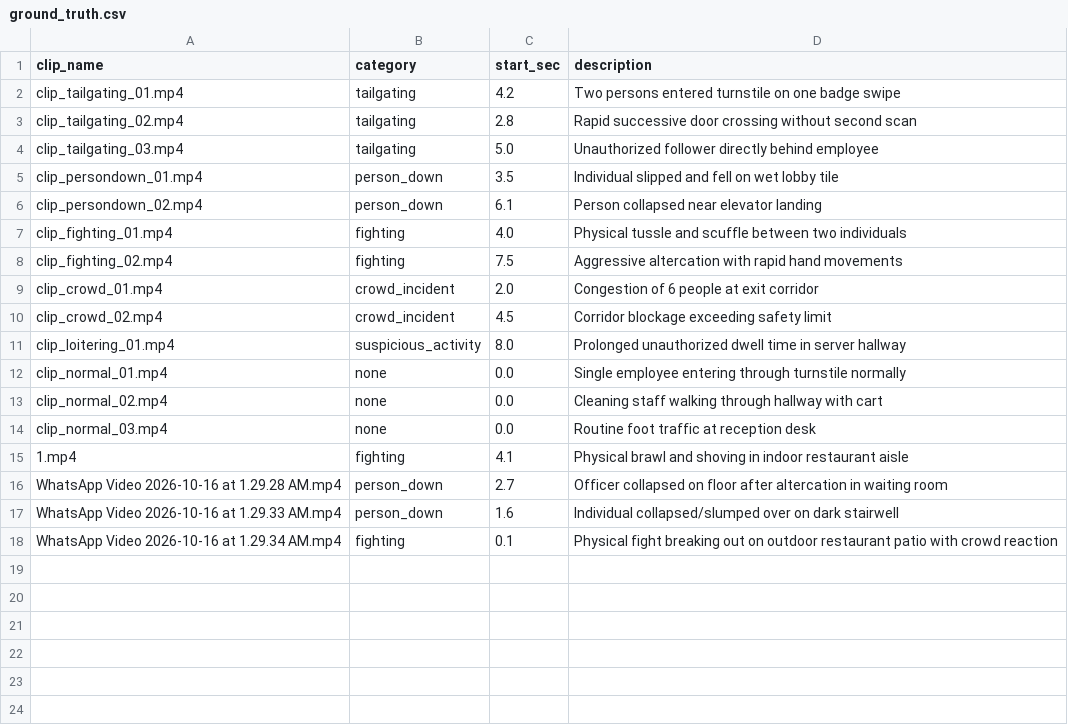
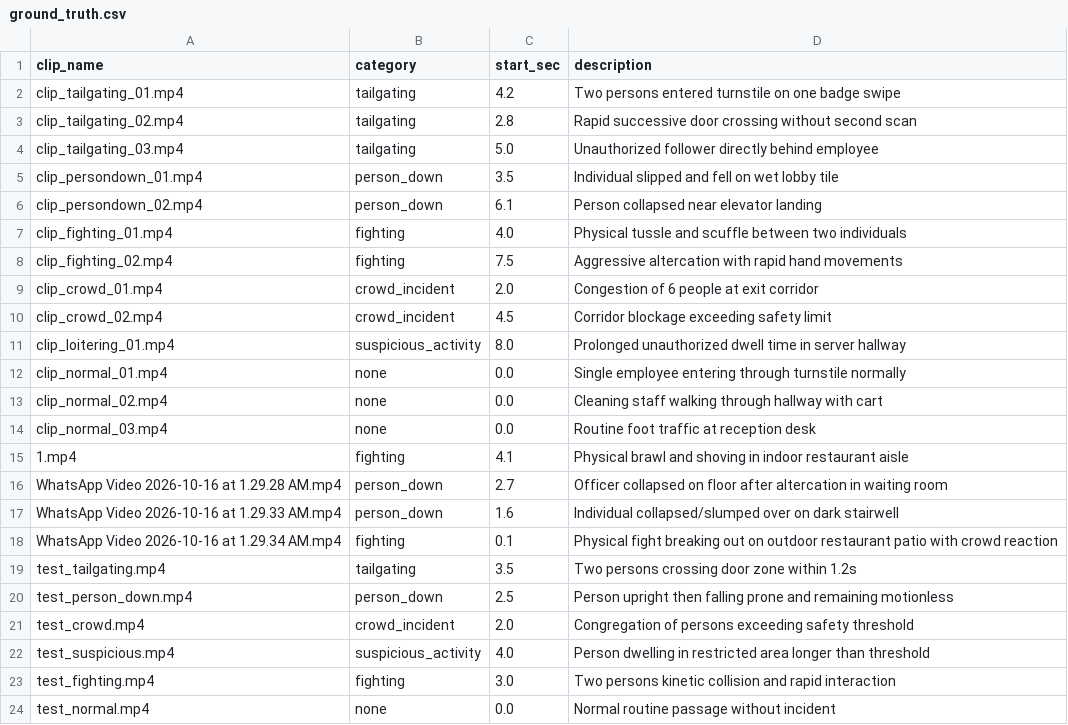
Before and after one commit to bleedingedge121/eventlens, a CSV file: eval/ground_truth.csv, drawn as a sheet.

Commit message:
fix(eval): replace synthetic benchmark with real pipeline metrics and audit report

```diff
--- a/eval/ground_truth.csv
+++ b/eval/ground_truth.csv
@@ -18 +18,7 @@ WhatsApp Video 2026-10-16 at 1.29.33 AM.mp4,person_down,1.6,Individual collapsed
 WhatsApp Video 2026-10-16 at 1.29.34 AM.mp4,fighting,0.1,Physical fight breaking out on outdoor restaurant patio with crowd reaction
+test_tailgating.mp4,tailgating,3.5,Two persons crossing door zone within 1.2s
+test_person_down.mp4,person_down,2.5,Person upright then falling prone and remaining motionless
+test_crowd.mp4,crowd_incident,2.0,Congregation of persons exceeding safety threshold
+test_suspicious.mp4,suspicious_activity,4.0,Person dwelling in restricted area longer than threshold
+test_fighting.mp4,fighting,3.0,Two persons kinetic collision and rapid interaction
+test_normal.mp4,none,0.0,Normal routine passage without incident
```
Also changed, not shown: 4 other files.
